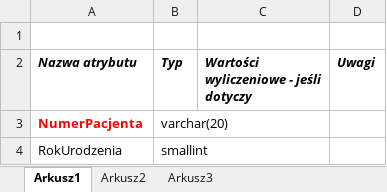
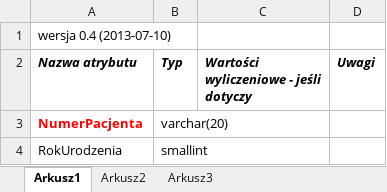
Before and after one commit to mk4me/bdr, an Excel workbook: TPP/dokumenty/TPP_atrybuty1.xlsx, sheet Arkusz1, drawn as a sheet; only a part is shown; values as stored, in another font and other column widths than the file's, no borders; the diff names each change by its address in the sheet, - before the commit and + after, or states it on an @@ line.

Commit message:
Wersja ze srody - sprzed feedbacku od lekarzy.
git-svn-id: https://localhost:8443/svn/bdr@996 5173494c-6dae-45e1-bfb1-e08744c75a4d

```diff
--- a/TPP/dokumenty/TPP_atrybuty1.xlsx (sheet Arkusz1)
+++ b/TPP/dokumenty/TPP_atrybuty1.xlsx (sheet Arkusz1)
-A1 (Nazwa atrybutu): (empty)
+A1 (Nazwa atrybutu): wersja 0.4 (2013-07-10)
```
